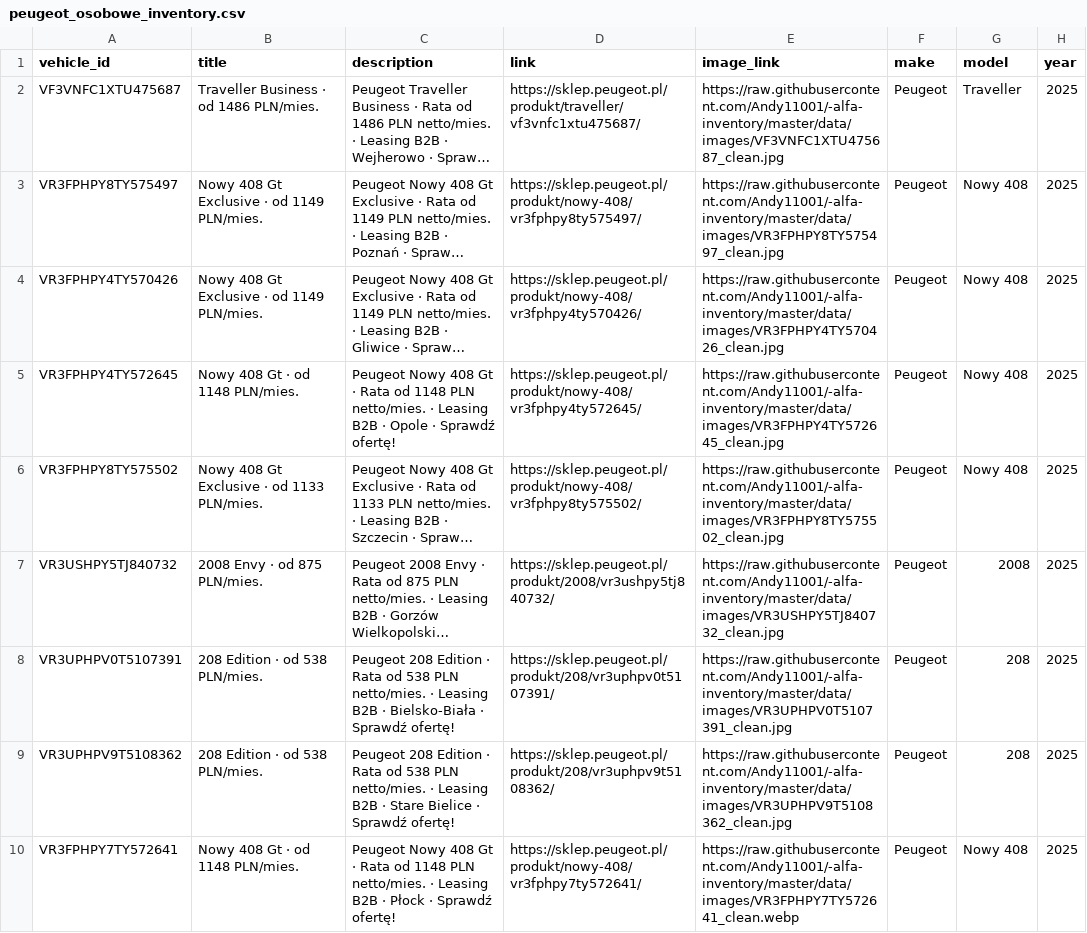
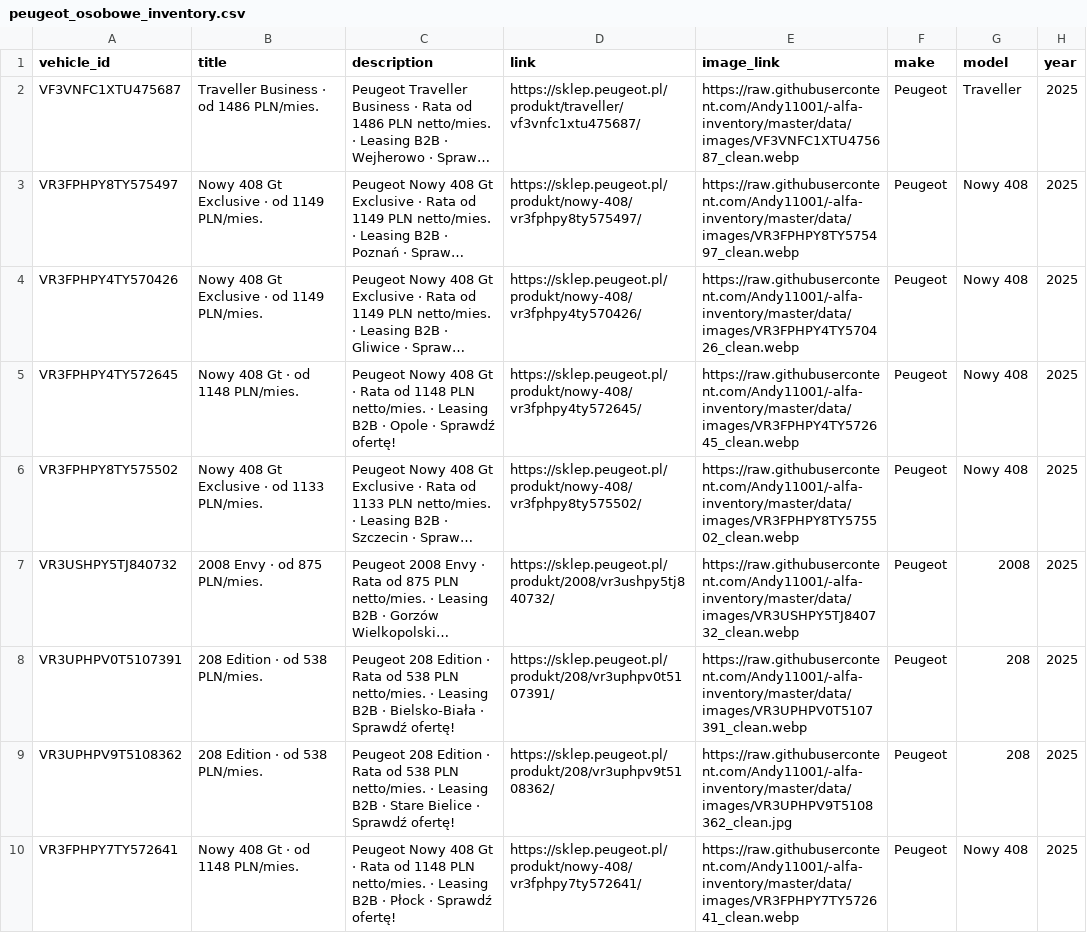
Before and after one commit to Andy11001/-alfa-inventory, a CSV file: data/peugeot_osobowe_inventory.csv, drawn as a sheet; only a part is shown; long unchanged cells end in …; the diff names each change by its address in the sheet, - before the commit and + after, or states it on an @@ line.

```diff
--- a/data/peugeot_osobowe_inventory.csv
+++ b/data/peugeot_osobowe_inventory.csv
-E2 (image_link): https://raw.githubusercontent.com/Andy11001/-alfa-inventory/master/data/images/VF3VNFC1XTU475687_clean.jpg
+E2 (image_link): https://raw.githubusercontent.com/Andy11001/-alfa-inventory/master/data/images/VF3VNFC1XTU475687_clean.webp
-E3 (image_link): https://raw.githubusercontent.com/Andy11001/-alfa-inventory/master/data/images/VR3FPHPY8TY575497_clean.jpg
+E3 (image_link): https://raw.githubusercontent.com/Andy11001/-alfa-inventory/master/data/images/VR3FPHPY8TY575497_clean.webp
-E4 (image_link): https://raw.githubusercontent.com/Andy11001/-alfa-inventory/master/data/images/VR3FPHPY4TY570426_clean.jpg
+E4 (image_link): https://raw.githubusercontent.com/Andy11001/-alfa-inventory/master/data/images/VR3FPHPY4TY570426_clean.webp
-E5 (image_link): https://raw.githubusercontent.com/Andy11001/-alfa-inventory/master/data/images/VR3FPHPY4TY572645_clean.jpg
+E5 (image_link): https://raw.githubusercontent.com/Andy11001/-alfa-inventory/master/data/images/VR3FPHPY4TY572645_clean.webp
-E6 (image_link): https://raw.githubusercontent.com/Andy11001/-alfa-inventory/master/data/images/VR3FPHPY8TY575502_clean.jpg
+E6 (image_link): https://raw.githubusercontent.com/Andy11001/-alfa-inventory/master/data/images/VR3FPHPY8TY575502_clean.webp
-E7 (image_link): https://raw.githubusercontent.com/Andy11001/-alfa-inventory/master/data/images/VR3USHPY5TJ840732_clean.jpg
+E7 (image_link): https://raw.githubusercontent.com/Andy11001/-alfa-inventory/master/data/images/VR3USHPY5TJ840732_clean.webp
-E8 (image_link): https://raw.githubusercontent.com/Andy11001/-alfa-inventory/master/data/images/VR3UPHPV0T5107391_clean.jpg
+E8 (image_link): https://raw.githubusercontent.com/Andy11001/-alfa-inventory/master/data/images/VR3UPHPV0T5107391_clean.webp
```
Also changed, not shown: data/peugeot_osobowe_model.csv, 1 other file.
